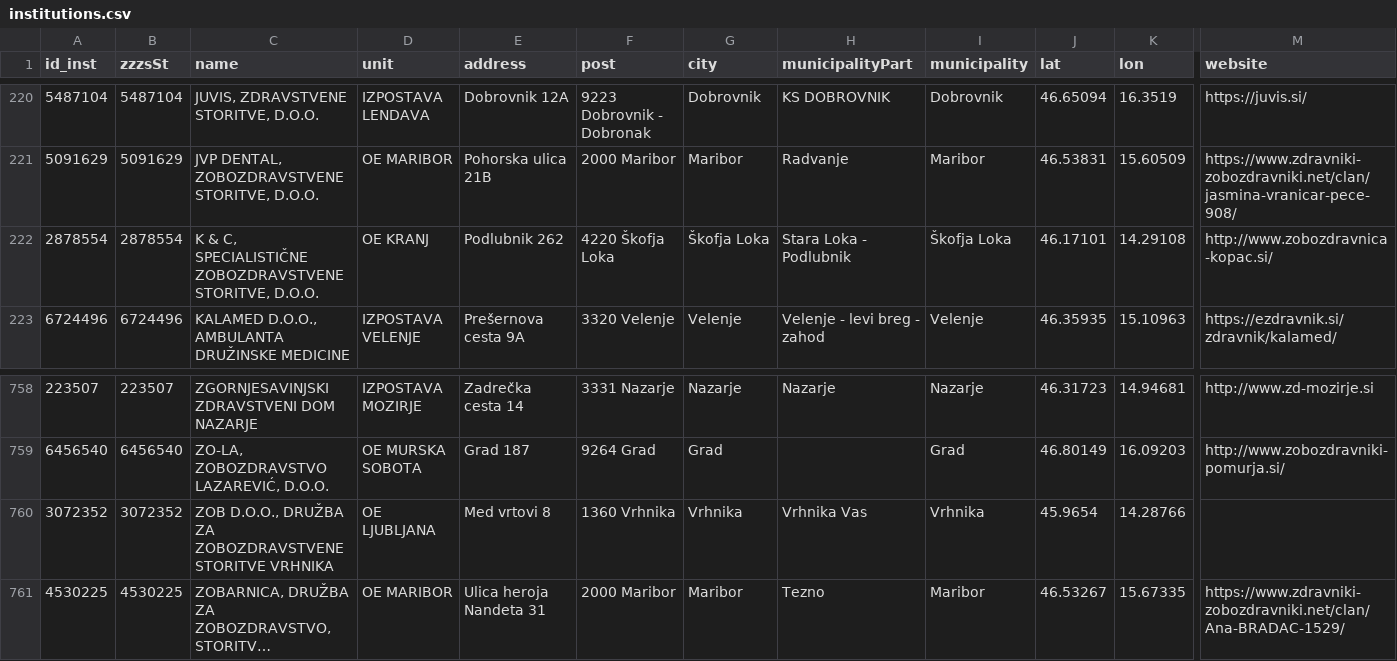
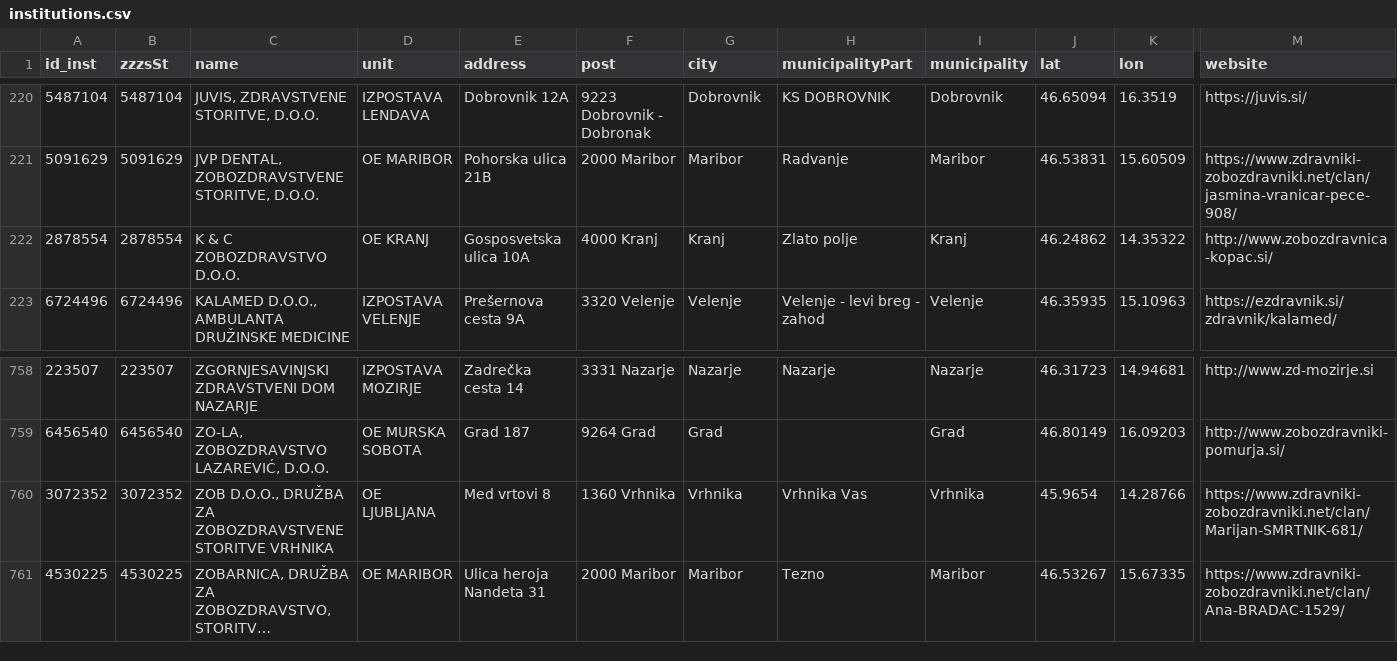
Before and after one commit to sledilnik/zdravniki-data, a CSV file: csv/institutions.csv, drawn as a sheet; only a part is shown, gaps mark what is left out; long unchanged cells end in …; the diff names each change by its address in the sheet, - before the commit and + after, or states it on an @@ line.

```diff
--- a/csv/institutions.csv
+++ b/csv/institutions.csv
-C222 (name): K & C, SPECIALISTIČNE ZOBOZDRAVSTVENE STORITVE, D.O.O.
+C222 (name): K & C ZOBOZDRAVSTVO D.O.O.
-E222 (address): Podlubnik 262
+E222 (address): Gosposvetska ulica 10A
-F222 (post): 4220 Škofja Loka
+F222 (post): 4000 Kranj
-G222 (city): Škofja Loka
+G222 (city): Kranj
-H222 (municipalityPart): Stara Loka - Podlubnik
+H222 (municipalityPart): Zlato polje
-I222 (municipality): Škofja Loka
+I222 (municipality): Kranj
-J222 (lat): 46.17101
+J222 (lat): 46.24862
-K222 (lon): 14.29108
+K222 (lon): 14.35322
-M760 (website): (empty)
+M760 (website): https://www.zdravniki-zobozdravniki.net/clan/Marijan-SMRTNIK-681/
```
Also changed, not shown: csv/doctors.csv, gurs/addresses-zzzs.csv, 8 other files.
